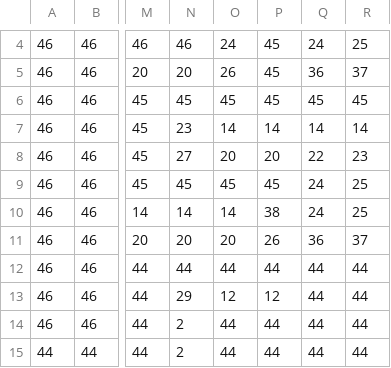
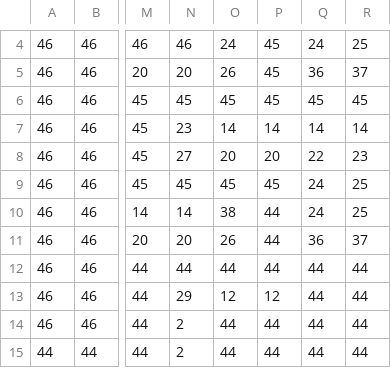
Before and after one commit to Teicho13/FlashFire, a CSV file: FlashFire/assets/maps/FlashFireTilemap.csv, drawn as a sheet; only a part is shown, gaps mark what is left out; the diff names each change by its address in the sheet, - before the commit and + after, or states it on an @@ line.

Commit message:
👻Ghost class
- Added ghost class with a mode enum.
- Fixed small tilemap error.
- Added a spritesheet for the eaten state.

```diff
--- a/FlashFire/assets/maps/FlashFireTilemap.csv
+++ b/FlashFire/assets/maps/FlashFireTilemap.csv
-O10: 14
+O10: 38
-P10: 38
+P10: 44
-O11: 20
+O11: 26
-P11: 26
+P11: 44
```
Also changed, not shown: 6 other files.
